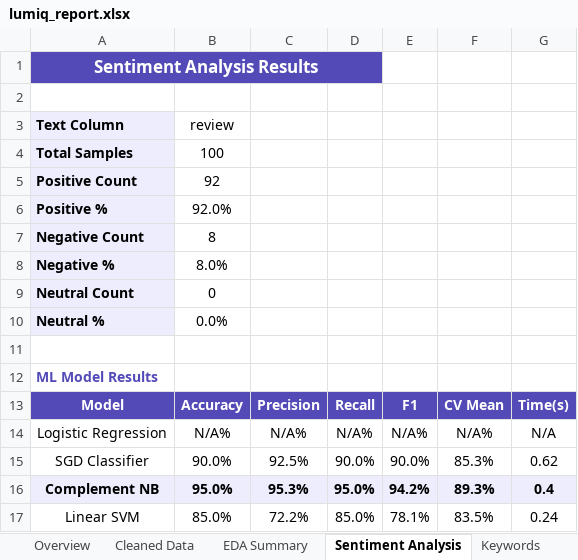
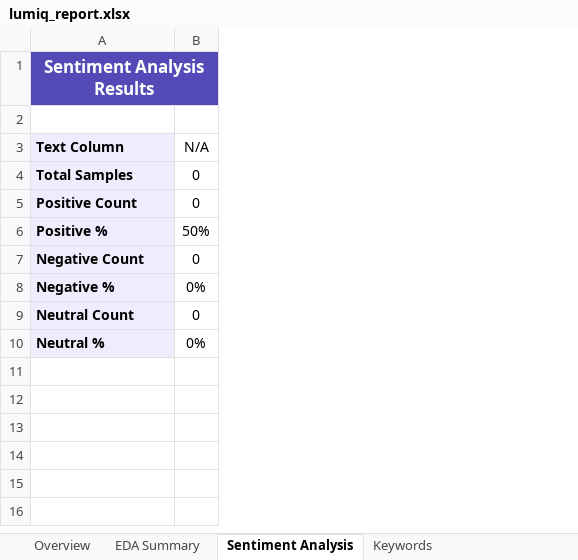
Before and after one commit to arjunpv1312/Lumiq, an Excel workbook: static/outputs/lumiq_report.xlsx, sheet Sentiment Analysis, drawn as a sheet; values as stored, in another font and other column widths than the file's, no borders; removed rows and columns are numbered as before the commit, all else as after; the diff names each change by its address in the sheet, - before the commit and + after, or states it on an @@ line.

```diff
--- a/static/outputs/lumiq_report.xlsx (sheet Sentiment Analysis)
+++ b/static/outputs/lumiq_report.xlsx (sheet Sentiment Analysis)
-sheet tab: Cleaned Data
-column B (review), rows 4-10: 100 | 92 | 92.0% | 8 | 8.0% | 0 | 0.0%
-column C, empty
-column D, empty
-column E, empty
-column F, empty
-column G, empty
+column B (N/A), rows 4-10: 0 | 0 | 50% | 0 | 0% | 0 | 0%
-row 11: (empty)
-row 12: ML Model Results
-row 13: Model | Accuracy | Precision | Recall | F1 | CV Mean | Time(s)
-row 14: Logistic Regression | N/A% | N/A% | N/A% | N/A% | N/A% | N/A
-row 15: SGD Classifier | 90.0% | 92.5% | 90.0% | 90.0% | 85.3% | 0.62
-row 16: Complement NB | 95.0% | 95.3% | 95.0% | 94.2% | 89.3% | 0.4
-row 17: Linear SVM | 85.0% | 72.2% | 85.0% | 78.1% | 83.5% | 0.24
```
Also changed, not shown: sheet Keywords, sheet EDA Summary, sheet Overview, 3 other files.
